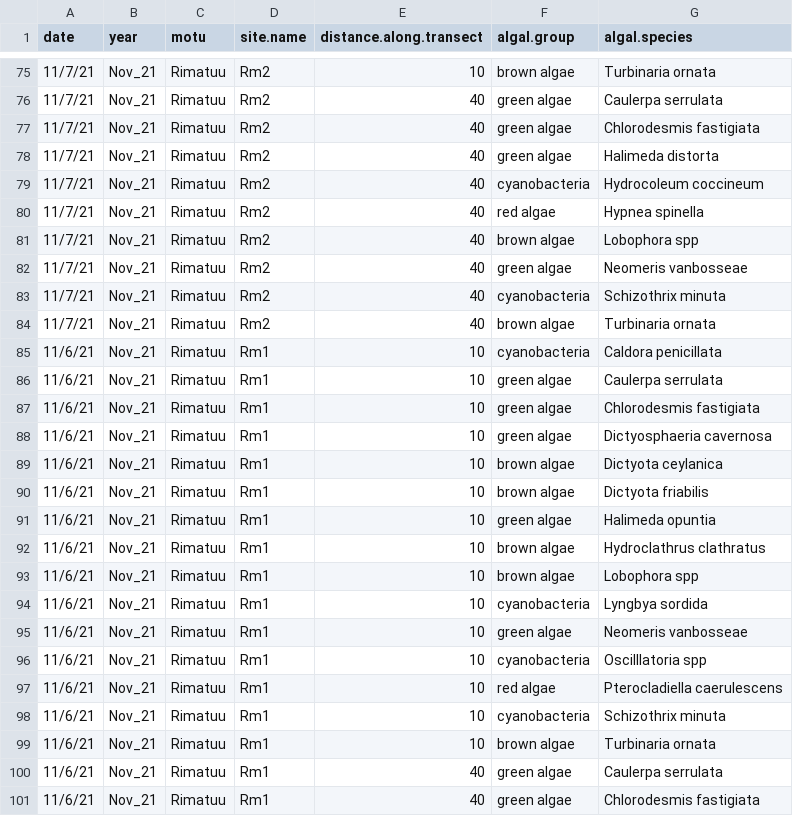
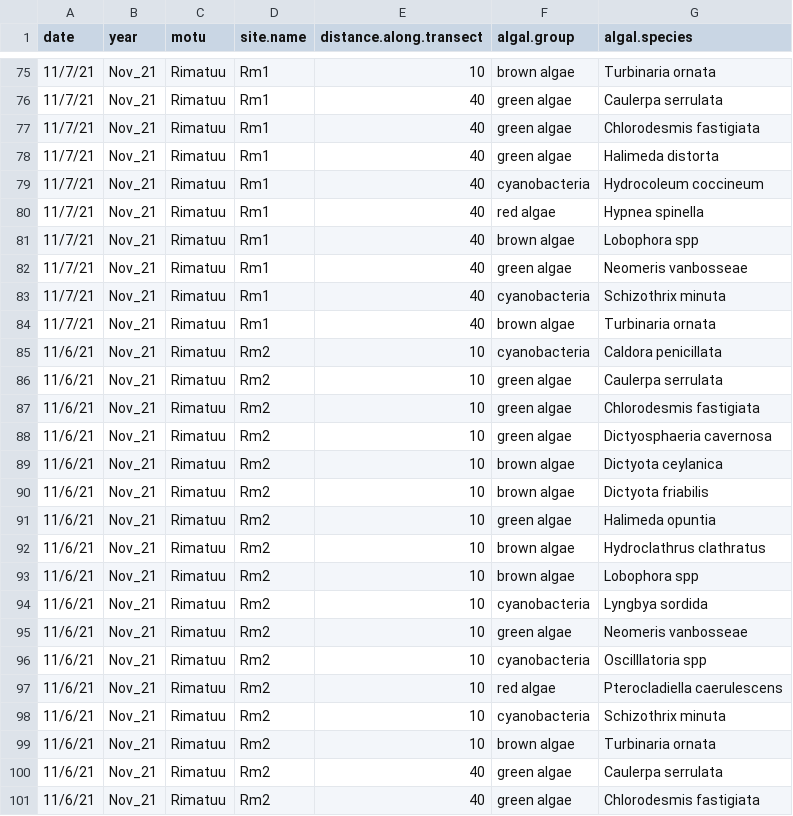
Before and after one commit to hannaheps/TARP_motu_comparison, a CSV file: algae_diversity_surveys/algal_diversity_nov21.csv, drawn as a sheet; only a part is shown, gaps mark what is left out; the diff covers the shown part only.

```diff
--- a/algae_diversity_surveys/algal_diversity_nov21.csv
+++ b/algae_diversity_surveys/algal_diversity_nov21.csv
@@ -75,27 +75,27 @@
-11/7/21,Nov_21,Rimatuu,Rm2,10,brown algae,Turbinaria ornata
-11/7/21,Nov_21,Rimatuu,Rm2,40,green algae,Caulerpa serrulata
-11/7/21,Nov_21,Rimatuu,Rm2,40,green algae,Chlorodesmis fastigiata
-11/7/21,Nov_21,Rimatuu,Rm2,40,green algae,Halimeda distorta
-11/7/21,Nov_21,Rimatuu,Rm2,40,cyanobacteria,Hydrocoleum coccineum
-11/7/21,Nov_21,Rimatuu,Rm2,40,red algae,Hypnea spinella
-11/7/21,Nov_21,Rimatuu,Rm2,40,brown algae,Lobophora spp
-11/7/21,Nov_21,Rimatuu,Rm2,40,green algae,Neomeris vanbosseae
-11/7/21,Nov_21,Rimatuu,Rm2,40,cyanobacteria,Schizothrix minuta
-11/7/21,Nov_21,Rimatuu,Rm2,40,brown algae,Turbinaria ornata
-11/6/21,Nov_21,Rimatuu,Rm1,10,cyanobacteria,Caldora penicillata
-11/6/21,Nov_21,Rimatuu,Rm1,10,green algae,Caulerpa serrulata
-11/6/21,Nov_21,Rimatuu,Rm1,10,green algae,Chlorodesmis fastigiata
-11/6/21,Nov_21,Rimatuu,Rm1,10,green algae,Dictyosphaeria cavernosa
-11/6/21,Nov_21,Rimatuu,Rm1,10,brown algae,Dictyota ceylanica
-11/6/21,Nov_21,Rimatuu,Rm1,10,brown algae,Dictyota friabilis
-11/6/21,Nov_21,Rimatuu,Rm1,10,green algae,Halimeda opuntia
-11/6/21,Nov_21,Rimatuu,Rm1,10,brown algae,Hydroclathrus clathratus
-11/6/21,Nov_21,Rimatuu,Rm1,10,brown algae,Lobophora spp
-11/6/21,Nov_21,Rimatuu,Rm1,10,cyanobacteria,Lyngbya sordida
-11/6/21,Nov_21,Rimatuu,Rm1,10,green algae,Neomeris vanbosseae
-11/6/21,Nov_21,Rimatuu,Rm1,10,cyanobacteria,Oscilllatoria spp
-11/6/21,Nov_21,Rimatuu,Rm1,10,red algae,Pterocladiella caerulescens
-11/6/21,Nov_21,Rimatuu,Rm1,10,cyanobacteria,Schizothrix minuta
-11/6/21,Nov_21,Rimatuu,Rm1,10,brown algae,Turbinaria ornata
-11/6/21,Nov_21,Rimatuu,Rm1,40,green algae,Caulerpa serrulata
-11/6/21,Nov_21,Rimatuu,Rm1,40,green algae,Chlorodesmis fastigiata
+11/7/21,Nov_21,Rimatuu,Rm1,10,brown algae,Turbinaria ornata
+11/7/21,Nov_21,Rimatuu,Rm1,40,green algae,Caulerpa serrulata
+11/7/21,Nov_21,Rimatuu,Rm1,40,green algae,Chlorodesmis fastigiata
+11/7/21,Nov_21,Rimatuu,Rm1,40,green algae,Halimeda distorta
+11/7/21,Nov_21,Rimatuu,Rm1,40,cyanobacteria,Hydrocoleum coccineum
+11/7/21,Nov_21,Rimatuu,Rm1,40,red algae,Hypnea spinella
+11/7/21,Nov_21,Rimatuu,Rm1,40,brown algae,Lobophora spp
+11/7/21,Nov_21,Rimatuu,Rm1,40,green algae,Neomeris vanbosseae
+11/7/21,Nov_21,Rimatuu,Rm1,40,cyanobacteria,Schizothrix minuta
+11/7/21,Nov_21,Rimatuu,Rm1,40,brown algae,Turbinaria ornata
+11/6/21,Nov_21,Rimatuu,Rm2,10,cyanobacteria,Caldora penicillata
+11/6/21,Nov_21,Rimatuu,Rm2,10,green algae,Caulerpa serrulata
+11/6/21,Nov_21,Rimatuu,Rm2,10,green algae,Chlorodesmis fastigiata
+11/6/21,Nov_21,Rimatuu,Rm2,10,green algae,Dictyosphaeria cavernosa
+11/6/21,Nov_21,Rimatuu,Rm2,10,brown algae,Dictyota ceylanica
+11/6/21,Nov_21,Rimatuu,Rm2,10,brown algae,Dictyota friabilis
+11/6/21,Nov_21,Rimatuu,Rm2,10,green algae,Halimeda opuntia
+11/6/21,Nov_21,Rimatuu,Rm2,10,brown algae,Hydroclathrus clathratus
+11/6/21,Nov_21,Rimatuu,Rm2,10,brown algae,Lobophora spp
+11/6/21,Nov_21,Rimatuu,Rm2,10,cyanobacteria,Lyngbya sordida
+11/6/21,Nov_21,Rimatuu,Rm2,10,green algae,Neomeris vanbosseae
+11/6/21,Nov_21,Rimatuu,Rm2,10,cyanobacteria,Oscilllatoria spp
+11/6/21,Nov_21,Rimatuu,Rm2,10,red algae,Pterocladiella caerulescens
+11/6/21,Nov_21,Rimatuu,Rm2,10,cyanobacteria,Schizothrix minuta
+11/6/21,Nov_21,Rimatuu,Rm2,10,brown algae,Turbinaria ornata
+11/6/21,Nov_21,Rimatuu,Rm2,40,green algae,Caulerpa serrulata
+11/6/21,Nov_21,Rimatuu,Rm2,40,green algae,Chlorodesmis fastigiata
```
Also changed, not shown: 65 edited cells elsewhere in this file, algae_diversity_surveys/turb_abundance_nov21.csv, 2 other files.
